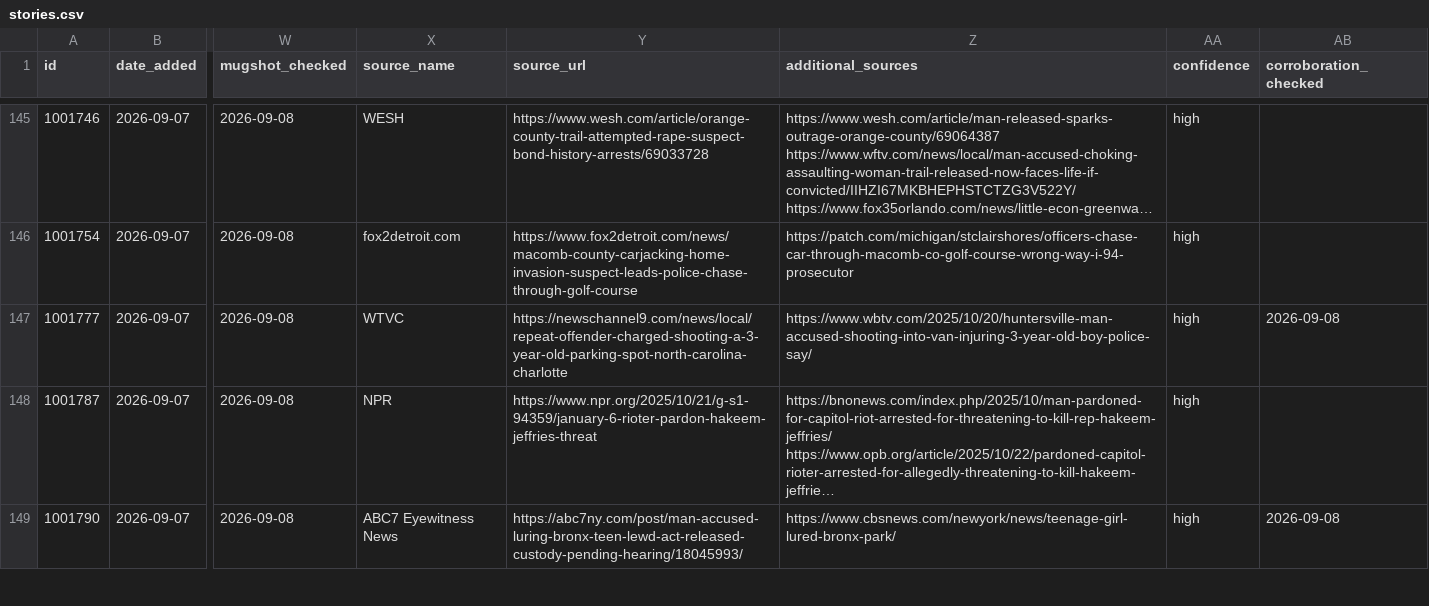
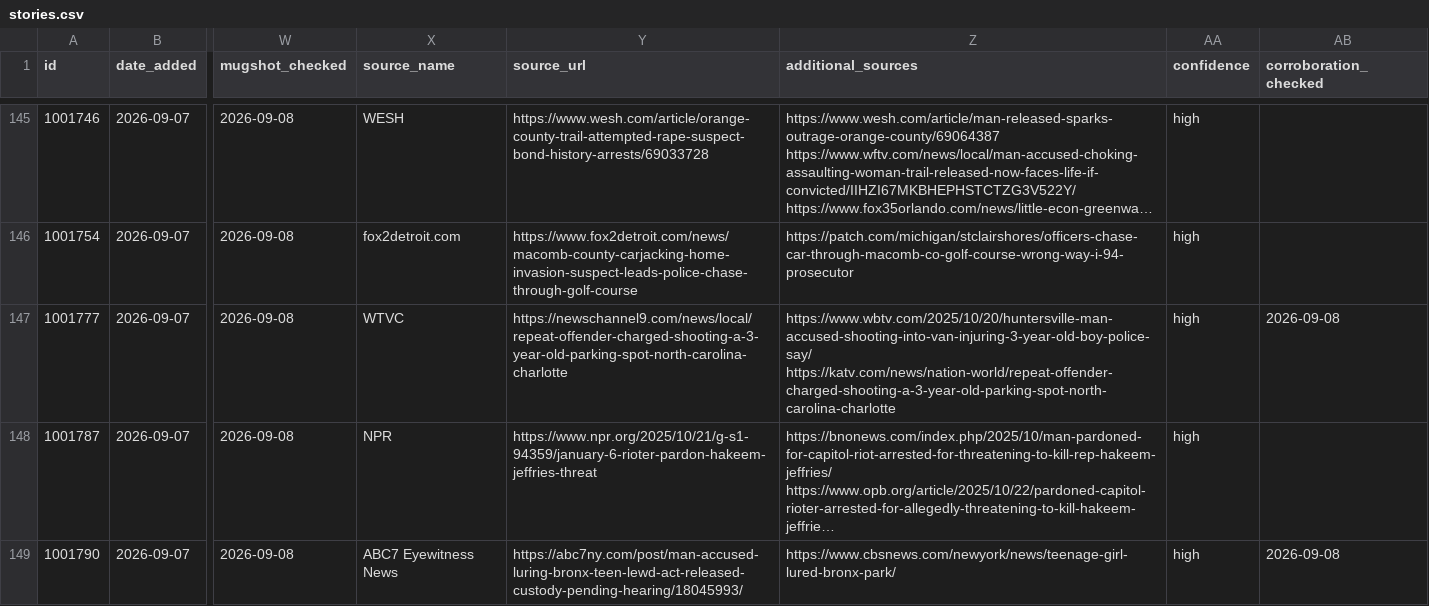
Before and after one commit to CharlesFainLehman/Underincarcerated, a CSV file: data/backfill/stories.csv, drawn as a sheet; only a part is shown, gaps mark what is left out; long unchanged cells end in …; the diff names each change by its address in the sheet, - before the commit and + after, or states it on an @@ line.

```diff
--- a/data/backfill/stories.csv
+++ b/data/backfill/stories.csv
-Z147 (additional_sources): https://www.wbtv.com/2025/10/20/huntersville-man-accused-shooting-into-van-injuring-3-year-old-boy-police-say/
+Z147 (additional_sources): https://www.wbtv.com/2025/10/20/huntersville-man-accused-shooting-into-van-injuring-3-year-old-boy-police-say/ https://katv.com/news/nation-world/repeat-offender-charged-shooting-a-3-year-old-parking-spot-north-carolina-charlotte
```
Also changed, not shown: data/offenders.csv, data/removed.csv, 11 other files.
